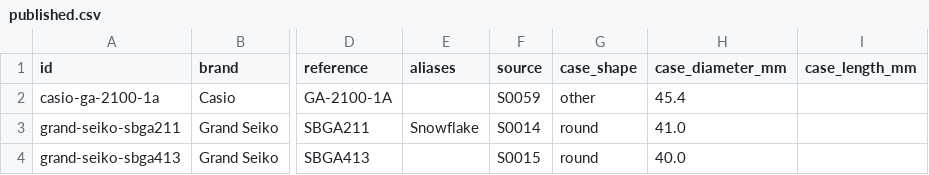
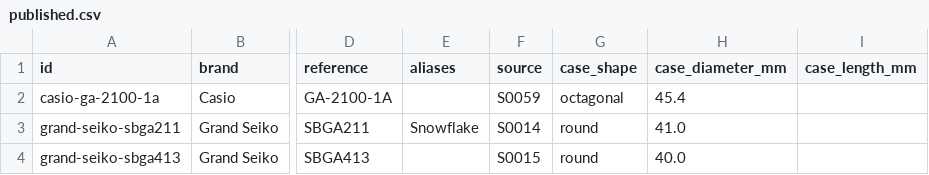
Before and after one commit to VinayakMokashi/lug-to-lug, a CSV file: data/catalogue/published.csv, drawn as a sheet; only a part is shown, gaps mark what is left out; the diff names each change by its address in the sheet, - before the commit and + after, or states it on an @@ line.

Commit message:
feat(data): call the GA-2100's case octagonal
Its octagon was filed as "other" because the vocabulary had no word for
it. The value and its source are unchanged.

```diff
--- a/data/catalogue/published.csv
+++ b/data/catalogue/published.csv
-G2 (case_shape): other
+G2 (case_shape): octagonal
```
